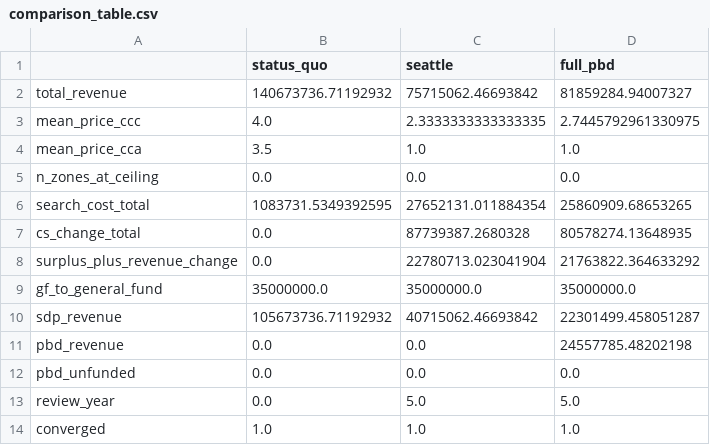
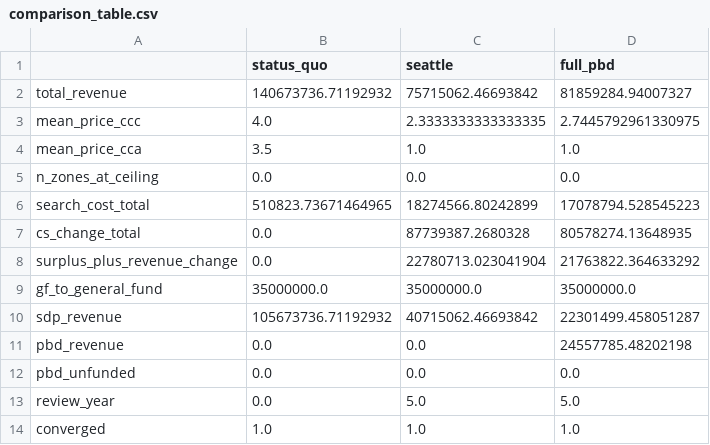
Before and after one commit to Progress-and-Poverty-Institute/philly-parking-benefit-districts, a CSV file: outputs/tables/comparison_table.csv, drawn as a sheet.

```diff
--- a/outputs/tables/comparison_table.csv
+++ b/outputs/tables/comparison_table.csv
@@ -5,3 +5,3 @@ mean_price_cca,3.5,1.0,1.0
 n_zones_at_ceiling,0.0,0.0,0.0
-search_cost_total,1083731.5349392595,27652131.011884354,25860909.68653265
+search_cost_total,510823.73671464965,18274566.80242899,17078794.528545223
 cs_change_total,0.0,87739387.2680328,80578274.13648935
```
Also changed, not shown: outputs/tables/cm_sweep_window_dependence.csv, outputs/tables/scenario_ranges.csv, 13 other files.
